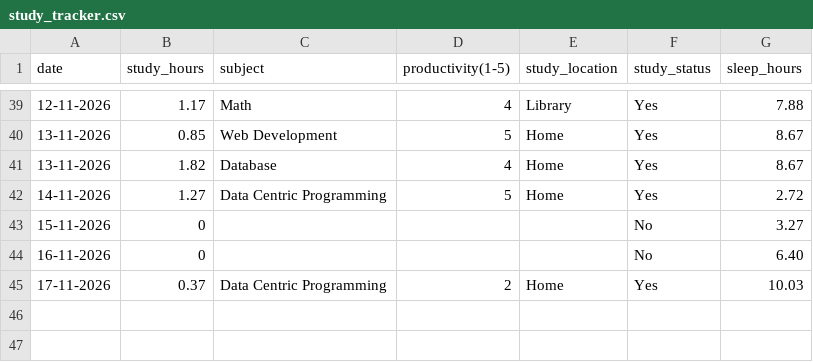
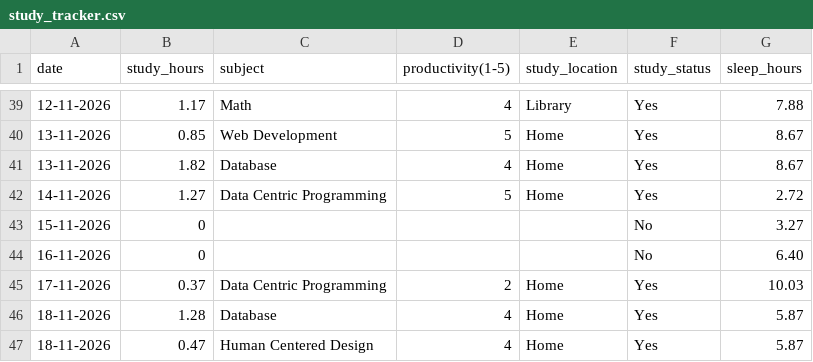
Before and after one commit to Askada21/dcp-assignment, a CSV file: data/study_tracker.csv, drawn as a sheet; only a part is shown, gaps mark what is left out.

Commit message:
Add day 34

```diff
--- a/data/study_tracker.csv
+++ b/data/study_tracker.csv
@@ -45 +45,3 @@ date,study_hours,subject,productivity(1-5),study_location,study_status,sleep_hou
 17-11-2026,0.37,Data Centric Programming,2,Home,Yes,10.03
+18-11-2026,1.28,Database,4,Home,Yes,5.87
+18-11-2026,0.47,Human Centered Design,4,Home,Yes,5.87
```
